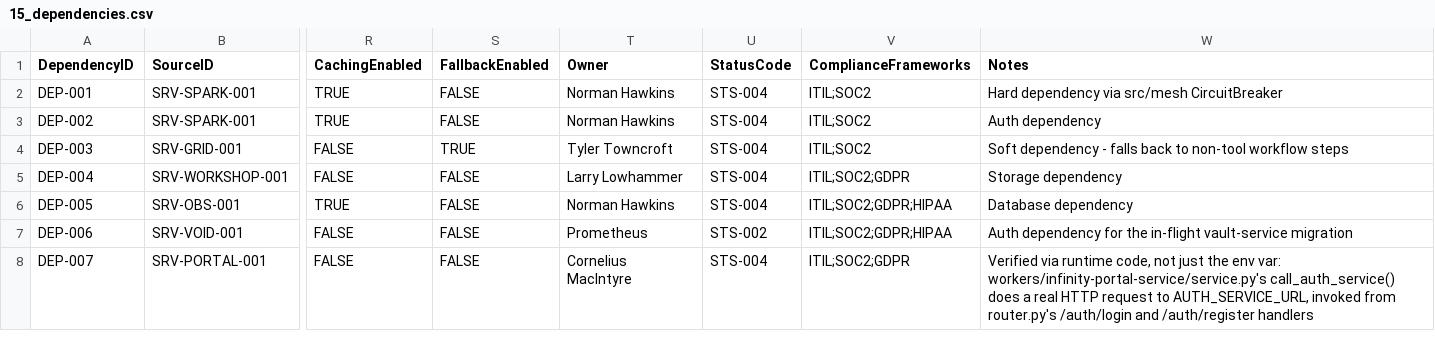
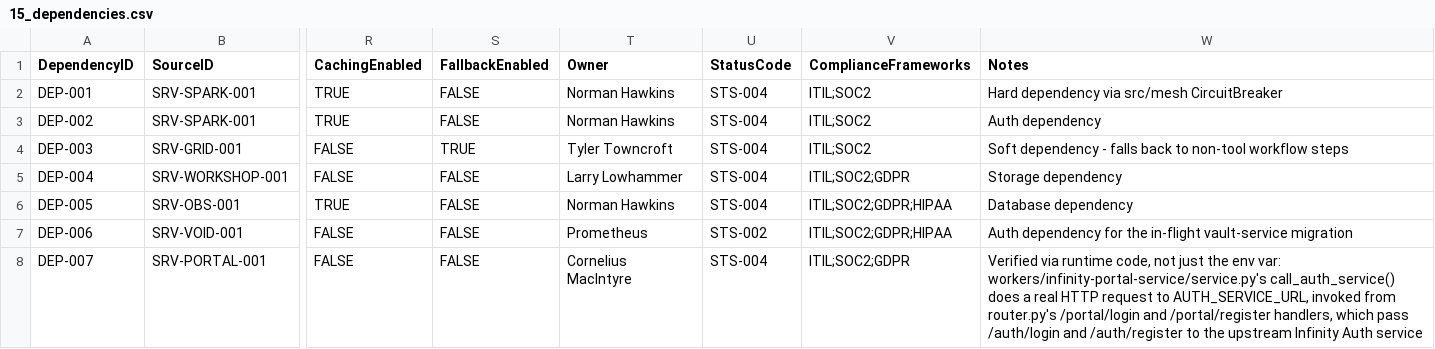
Before and after one commit to Trancendos/Tranc3, a CSV file: docs/architecture/ea-workbook/15_dependencies.csv, drawn as a sheet; only a part is shown, gaps mark what is left out; the diff names each change by its address in the sheet, - before the commit and + after, or states it on an @@ line.

```diff
--- a/docs/architecture/ea-workbook/15_dependencies.csv
+++ b/docs/architecture/ea-workbook/15_dependencies.csv
-W8 (Notes): …from router.py's /auth/login and /auth/register handlers
+W8 (Notes): …from router.py's /portal/login and /portal/register handlers, which pass /auth/login and /auth/register to the upstream Infinity Auth service
```
Also changed, not shown: 3 other files.
